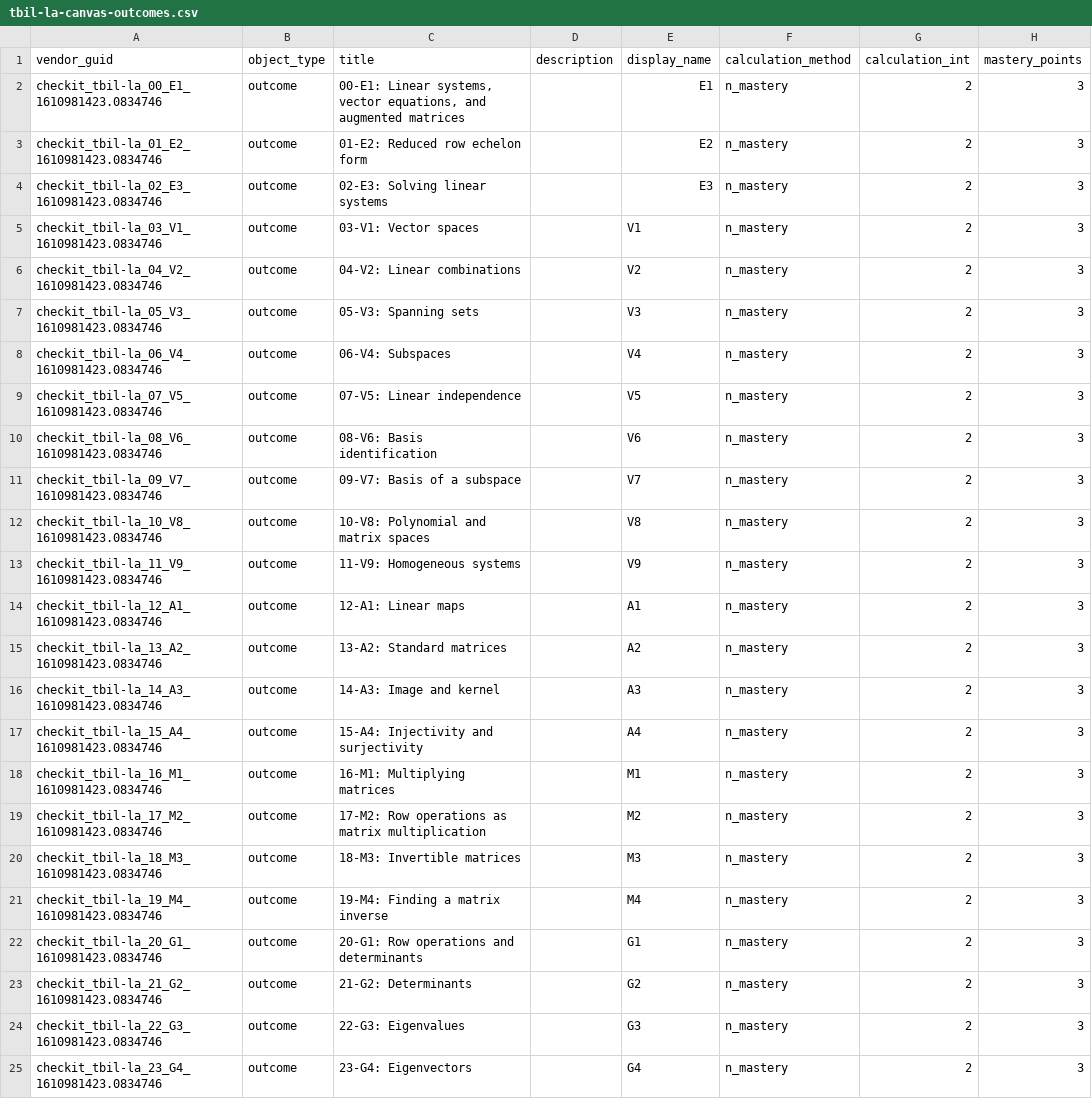
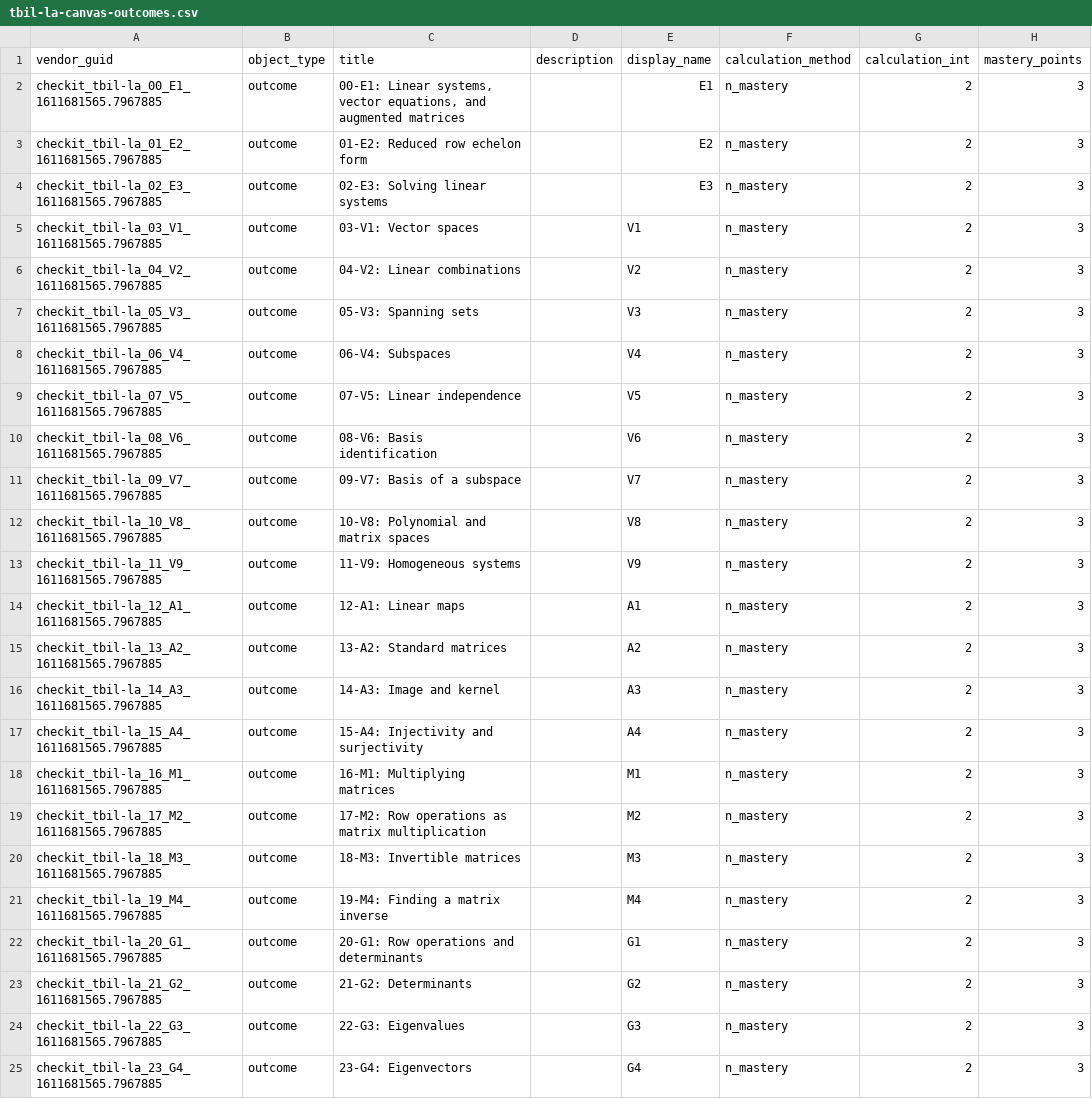
Before and after one commit to TeamBasedInquiryLearning/checkit-tbil-la, a CSV file: builds/public/tbil-la-canvas-outcomes.csv, drawn as a sheet; only a part is shown; the diff names each change by its address in the sheet, - before the commit and + after, or states it on an @@ line.

Commit message:
rebuild public bank (to use fixed linear system function from checkit)

```diff
--- a/builds/public/tbil-la-canvas-outcomes.csv
+++ b/builds/public/tbil-la-canvas-outcomes.csv
-A2: checkit_tbil-la_00_E1_1610981423.0834746
+A2: checkit_tbil-la_00_E1_1611681565.7967885
-A3: checkit_tbil-la_01_E2_1610981423.0834746
+A3: checkit_tbil-la_01_E2_1611681565.7967885
-A4: checkit_tbil-la_02_E3_1610981423.0834746
+A4: checkit_tbil-la_02_E3_1611681565.7967885
-A5: checkit_tbil-la_03_V1_1610981423.0834746
+A5: checkit_tbil-la_03_V1_1611681565.7967885
-A6: checkit_tbil-la_04_V2_1610981423.0834746
+A6: checkit_tbil-la_04_V2_1611681565.7967885
-A7: checkit_tbil-la_05_V3_1610981423.0834746
+A7: checkit_tbil-la_05_V3_1611681565.7967885
-A8: checkit_tbil-la_06_V4_1610981423.0834746
+A8: checkit_tbil-la_06_V4_1611681565.7967885
-A9: checkit_tbil-la_07_V5_1610981423.0834746
+A9: checkit_tbil-la_07_V5_1611681565.7967885
-A10: checkit_tbil-la_08_V6_1610981423.0834746
+A10: checkit_tbil-la_08_V6_1611681565.7967885
-A11: checkit_tbil-la_09_V7_1610981423.0834746
+A11: checkit_tbil-la_09_V7_1611681565.7967885
-A12: checkit_tbil-la_10_V8_1610981423.0834746
+A12: checkit_tbil-la_10_V8_1611681565.7967885
-A13: checkit_tbil-la_11_V9_1610981423.0834746
+A13: checkit_tbil-la_11_V9_1611681565.7967885
-A14: checkit_tbil-la_12_A1_1610981423.0834746
+A14: checkit_tbil-la_12_A1_1611681565.7967885
-A15: checkit_tbil-la_13_A2_1610981423.0834746
+A15: checkit_tbil-la_13_A2_1611681565.7967885
-A16: checkit_tbil-la_14_A3_1610981423.0834746
+A16: checkit_tbil-la_14_A3_1611681565.7967885
-A17: checkit_tbil-la_15_A4_1610981423.0834746
+A17: checkit_tbil-la_15_A4_1611681565.7967885
-A18: checkit_tbil-la_16_M1_1610981423.0834746
+A18: checkit_tbil-la_16_M1_1611681565.7967885
-A19: checkit_tbil-la_17_M2_1610981423.0834746
+A19: checkit_tbil-la_17_M2_1611681565.7967885
-A20: checkit_tbil-la_18_M3_1610981423.0834746
+A20: checkit_tbil-la_18_M3_1611681565.7967885
-A21: checkit_tbil-la_19_M4_1610981423.0834746
+A21: checkit_tbil-la_19_M4_1611681565.7967885
-A22: checkit_tbil-la_20_G1_1610981423.0834746
+A22: checkit_tbil-la_20_G1_1611681565.7967885
-A23: checkit_tbil-la_21_G2_1610981423.0834746
+A23: checkit_tbil-la_21_G2_1611681565.7967885
-A24: checkit_tbil-la_22_G3_1610981423.0834746
+A24: checkit_tbil-la_22_G3_1611681565.7967885
-A25: checkit_tbil-la_23_G4_1610981423.0834746
+A25: checkit_tbil-la_23_G4_1611681565.7967885
```
Also changed, not shown: 2 other files.
